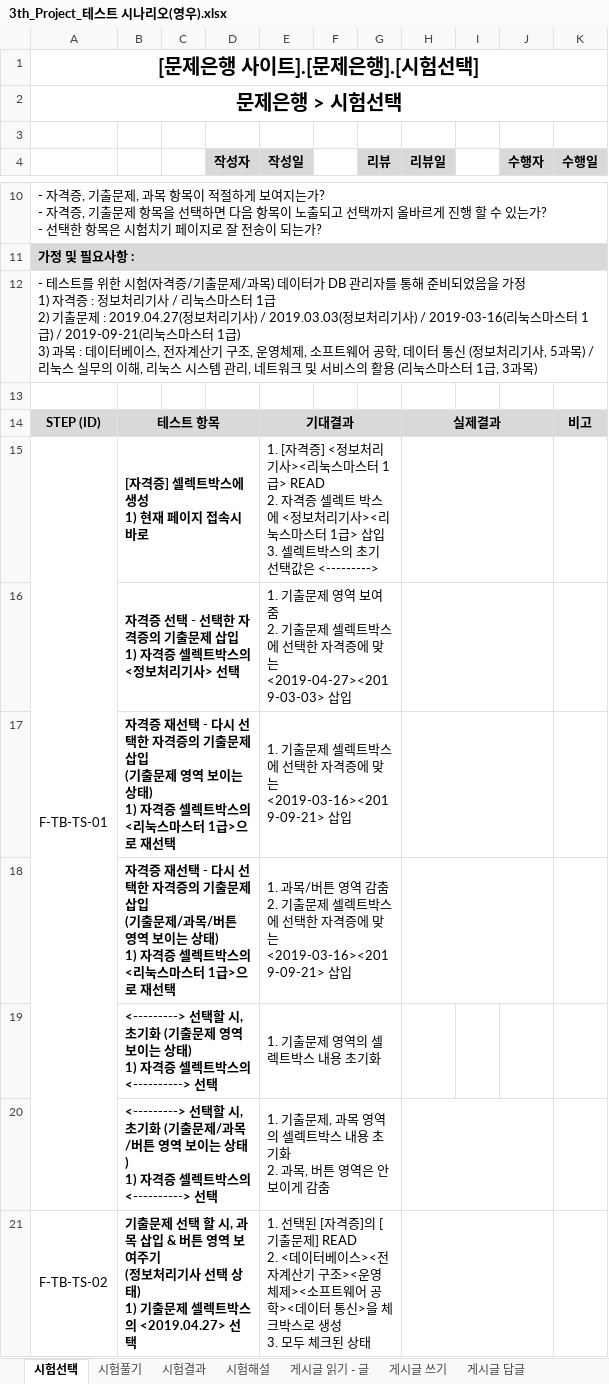
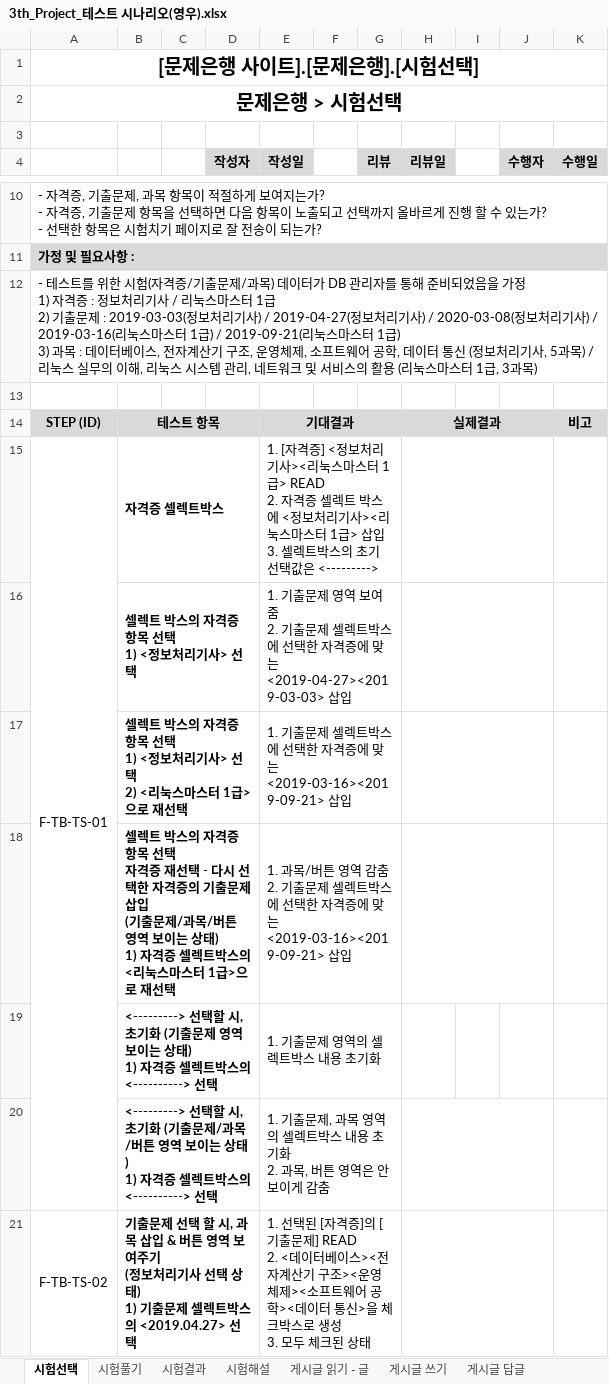
Before and after one commit to index506/cosmo6th_3thGroup, an Excel workbook: Text/03.테스트 시나리오/3th_Project_테스트 시나리오(영우).xlsx, sheet 시험선택, drawn as a sheet; only a part is shown, gaps mark what is left out; values as stored, in another font and other column widths than the file's, no borders; charts and pictures not drawn; ↵ is a line break in a cell; the diff names each change by its address in the sheet, - before the commit and + after, or states it on an @@ line.

```diff
--- a/Text/03.테스트 시나리오/3th_Project_테스트 시나리오(영우).xlsx (sheet 시험선택)
+++ b/Text/03.테스트 시나리오/3th_Project_테스트 시나리오(영우).xlsx (sheet 시험선택)
-A12: …문제 : 2019.04.27(정보처리기사) / 2019.03.03(정보처리…
+A12: …문제 : 2019-03-03(정보처리기사) / 2019-04-27(정보처리기사) / 2020-03-08(정보처리…
-B15: [자격증] 셀렉트박스에 생성 ↵ 1) 현재 페이지 접속시 바로
+B15: 자격증 셀렉트박스
-B16: 자격증 선택 - 선택한 자격증의 기출문제 삽입 ↵ 1) 자격증 셀렉트박스의 <정보처리기사> 선택
+B16: 셀렉트 박스의 자격증 항목 선택 ↵ 1) <정보처리기사> 선택
-B17: 자격증 재선택 - 다시 선택한 자격증의 기출문제 삽입 ↵ (기출문제 영역 보이는 상태) ↵ 1) 자격증 셀렉트박스의 <리눅스…
+B17: 셀렉트 박스의 자격증 항목 선택 ↵ 1) <정보처리기사> 선택 ↵ 2) <리눅스…
-B18: 자격증…
+B18: 셀렉트 박스의 자격증 항목 선택 ↵ 자격증…
```
Also changed, not shown: charts or pictures, Text/01.기능정의서/1005_기능정의서(영우).xlsx, 2 other files.
